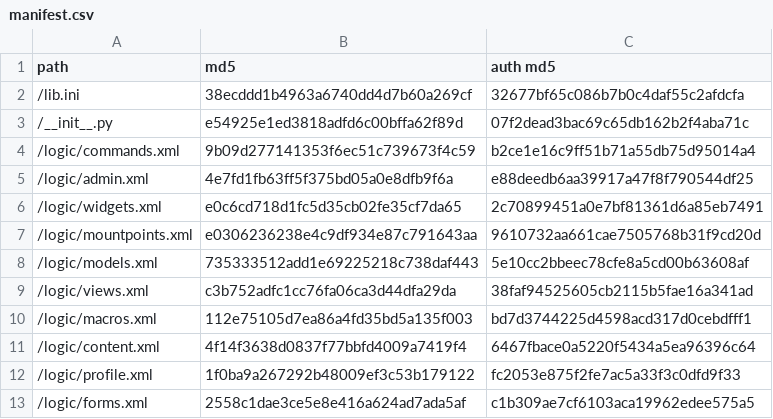
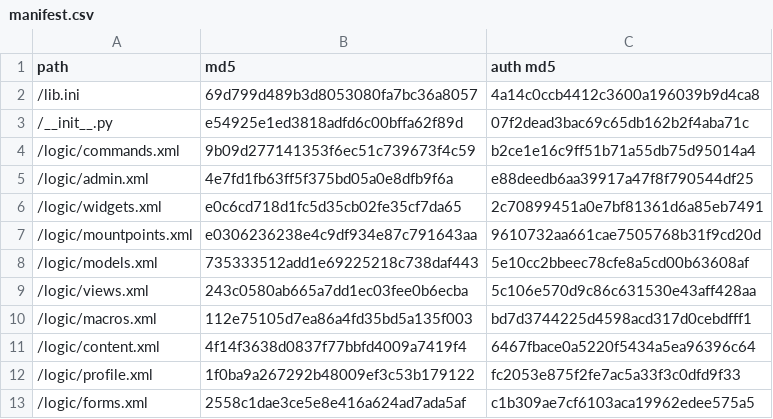
Before and after one commit to moyaproject/beancounter, a CSV file: site/external/moya.logins/manifest.csv, drawn as a sheet; only a part is shown.

```diff
--- a/site/external/moya.logins/manifest.csv
+++ b/site/external/moya.logins/manifest.csv
@@ -1,3 +1,3 @@
 "path","md5","auth md5"
-"/lib.ini",38ecddd1b4963a6740dd4d7b60a269cf,32677bf65c086b7b0c4daf55c2afdcfa
+"/lib.ini",69d799d489b3d8053080fa7bc36a8057,4a14c0ccb4412c3600a196039b9d4ca8
 "/__init__.py",e54925e1ed3818adfd6c00bffa62f89d,07f2dead3bac69c65db162b2f4aba71c
@@ -8,3 +8,3 @@
 "/logic/models.xml",735333512add1e69225218c738daf443,5e10cc2bbeec78cfe8a5cd00b63608af
-"/logic/views.xml",c3b752adfc1cc76fa06ca3d44dfa29da,38faf94525605cb2115b5fae16a341ad
+"/logic/views.xml",243c0580ab665a7dd1ec03fee0b6ecba,5c106e570d9c86c631530e43aff428aa
 "/logic/macros.xml",112e75105d7ea86a4fd35bd5a135f003,bd7d3744225d4598acd317d0cebdfff1
```
Also changed, not shown: 2 other files.
